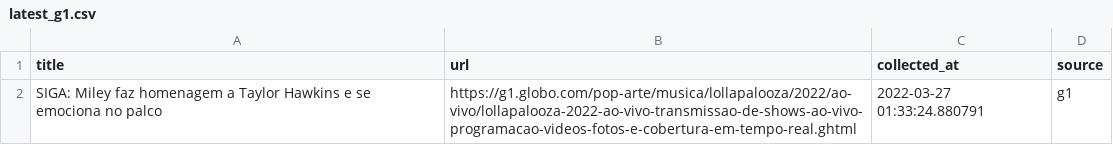
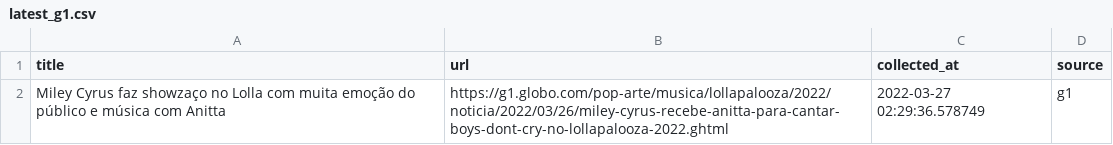
Before and after one commit to leodiegues/lidebot, a CSV file: data/latest_g1.csv, drawn as a sheet.

```diff
--- a/data/latest_g1.csv
+++ b/data/latest_g1.csv
@@ -1,2 +1,2 @@
 title,url,collected_at,source
-SIGA: Miley faz homenagem a Taylor Hawkins e se emociona no palco,https://g1.globo.com/pop-arte/musica/lollapalooza/2022/ao-vivo/lollapalooza-2022-ao-vivo-transmissao-de-shows-ao-vivo-programacao-videos-fotos-e-cobertura-em-tempo-real.ghtml,2022-03-27 01:33:24.880791,g1
+Miley Cyrus faz showzaço no Lolla com muita emoção do público e música com Anitta,https://g1.globo.com/pop-arte/musica/lollapalooza/2022/noticia/2022/03/26/miley-cyrus-recebe-anitta-para-cantar-boys-dont-cry-no-lollapalooza-2022.ghtml,2022-03-27 02:29:36.578749,g1
```
Also changed, not shown: data/latest_estadao.csv, data/latest_folha.csv, 4 other files.
